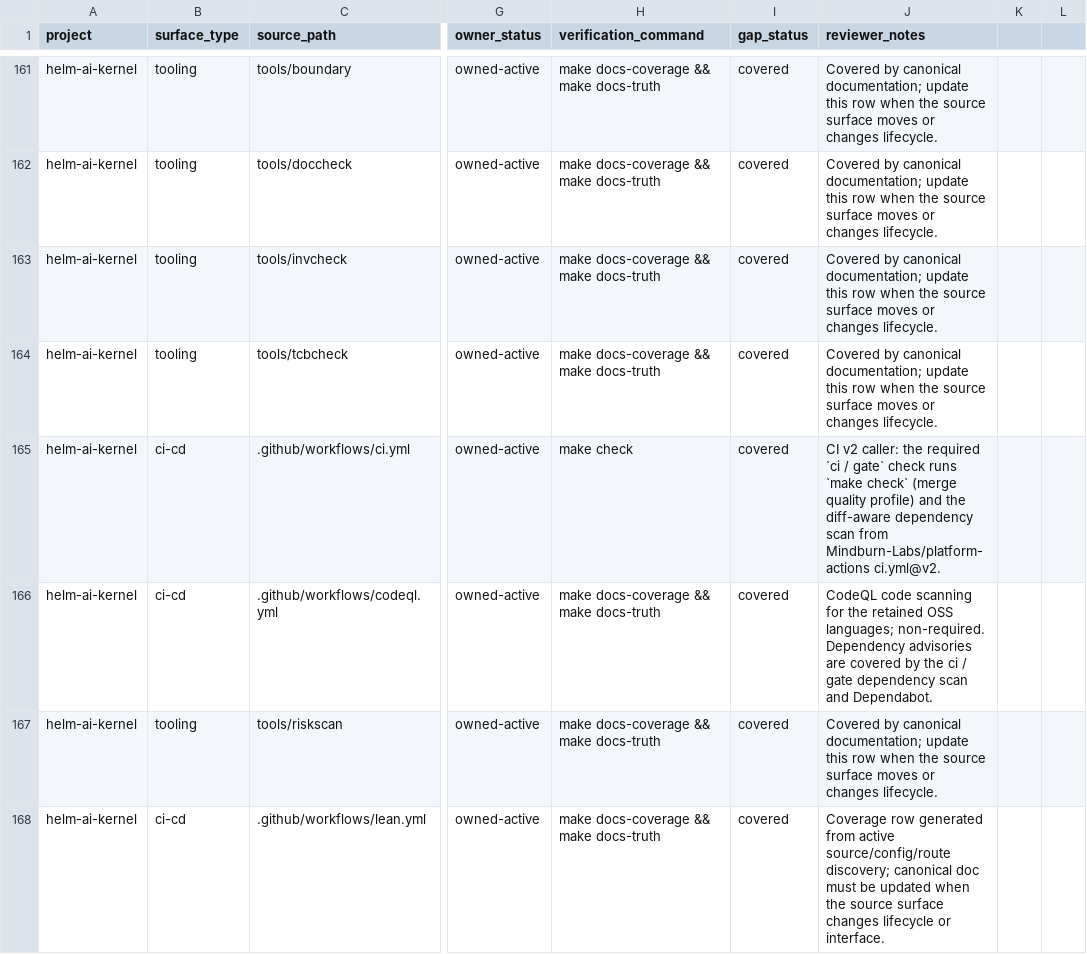
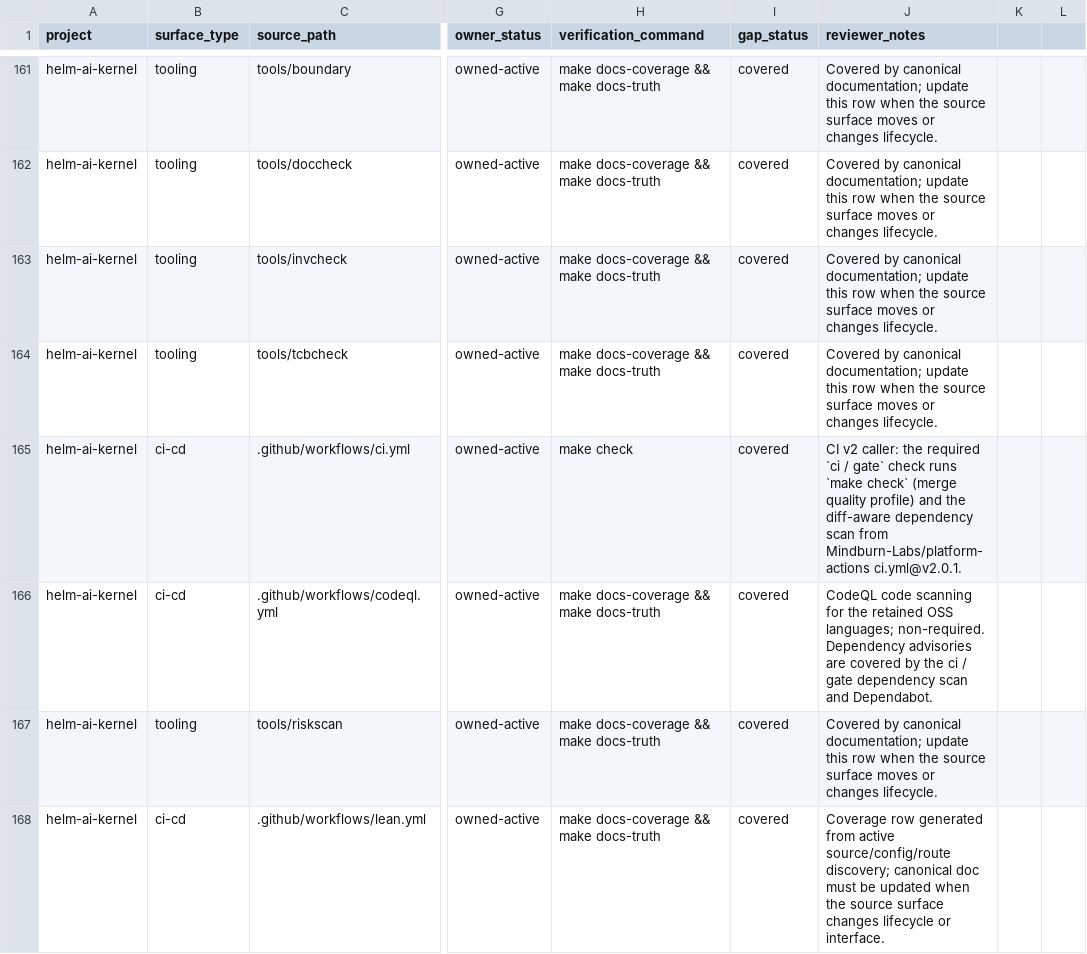
Before and after one commit to Mindburn-Labs/helm-ai-kernel, a CSV file: docs/documentation-coverage.csv, drawn as a sheet; only a part is shown, gaps mark what is left out; the diff names each change by its address in the sheet, - before the commit and + after, or states it on an @@ line.

Commit message:
ci: restore protected platform-actions callers (HELM-822) (#1114)
* ci: restore protected platform-actions callers

* ci: grant protected reusable workflow read scopes

---------

Co-authored-by: Mindburn Labs <mindburnlabs@users.noreply.github.com>

```diff
--- a/docs/documentation-coverage.csv
+++ b/docs/documentation-coverage.csv
-J165 (reviewer_notes): …from Mindburn-Labs/platform-actions ci.yml@v2.
+J165 (reviewer_notes): …from Mindburn-Labs/platform-actions ci.yml@v2.0.1.
```
Also changed, not shown: 4 other files.
